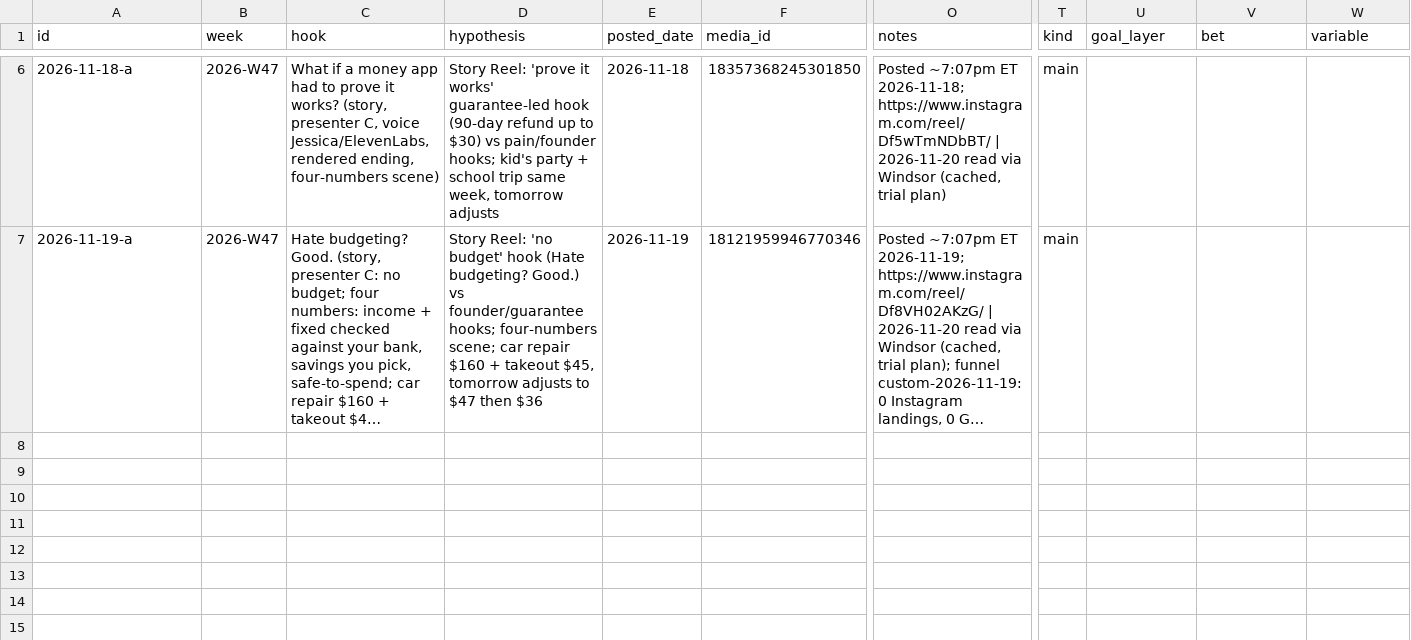
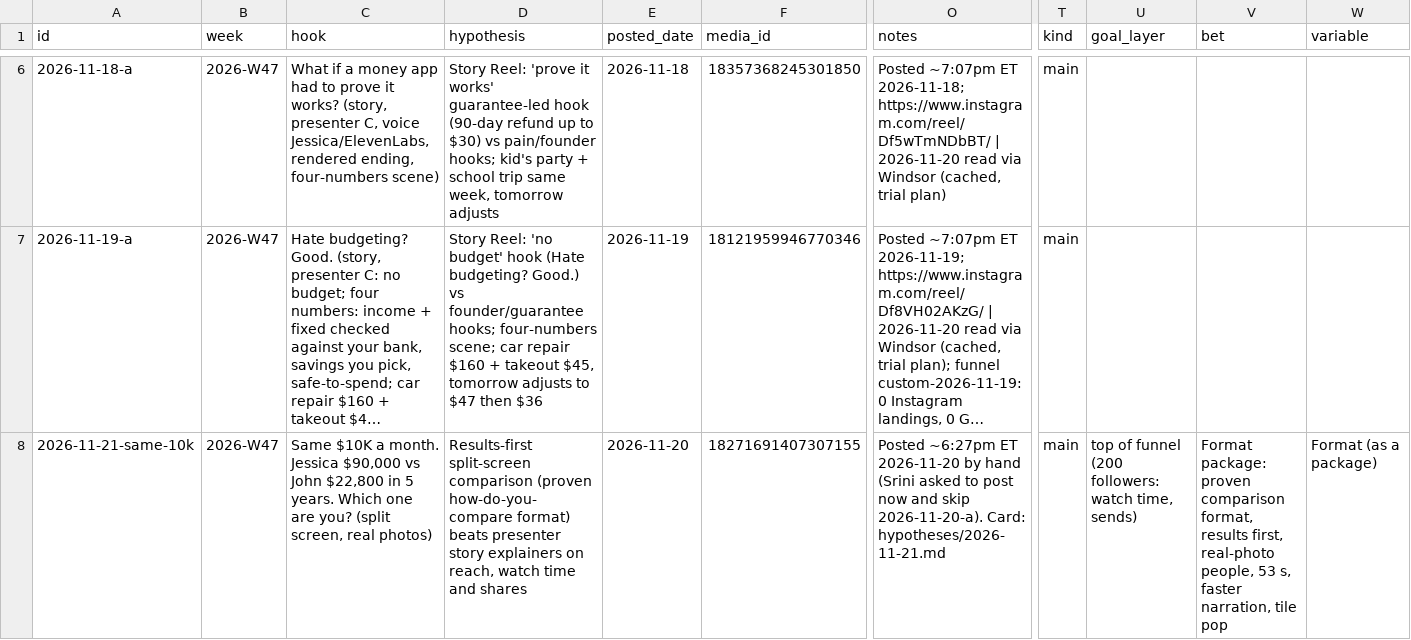
Before and after one commit to DivvyUpp/divvyupp-media, a CSV file: experiment-log.csv, drawn as a sheet; only a part is shown, gaps mark what is left out; long unchanged cells end in …; rows hold the shown columns only; the diff names each change by its address in the sheet, - before the commit and + after, or states it on an @@ line.

```diff
--- a/experiment-log.csv
+++ b/experiment-log.csv
+row 8: 2026-11-21-same-10k | 2026-W47 | Same $10K a month. Jessica $90,000 vs John $22,800 in 5 years. Which one are you? (split screen, real photos) | Results-first split-screen comparison (proven how-do-you-compare format) beats presenter story explainers on reach, watch time and shares | 2026-11-20 | 18271691407307155 | Posted ~6:27pm ET 2026-11-20 by hand (Srini asked to post now and skip 2026-11-20-a). Card: hypotheses/2026-11-21.md | main | top of funnel (200 followers: watch time, sends) | Format package: proven comparison format, results first, real-photo people, 53 s, faster narration, tile pop | Format (as a package)
```
Also changed, not shown: 2 other files.
